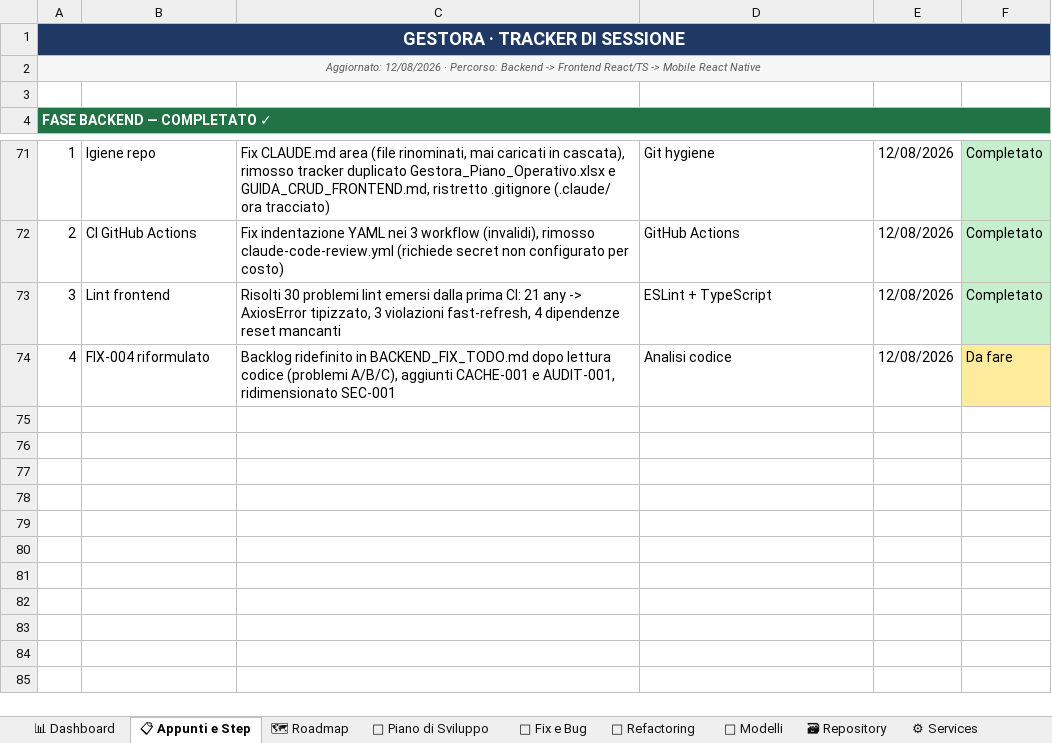
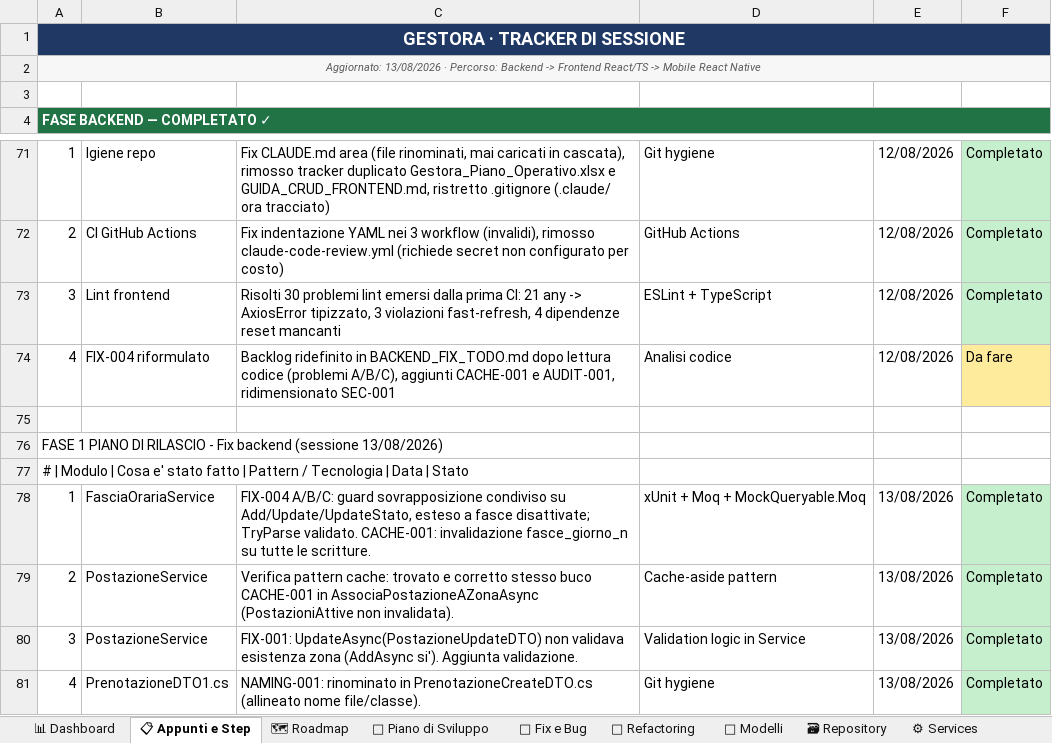
Before and after one commit to iacurtofabio-ui/Gestora-Project, an Excel workbook: TrackAttività_Gestora.xlsx, sheet 📋 Appunti e Step, drawn as a sheet; only a part is shown, gaps mark what is left out; values as stored, in another font and other column widths than the file's, no borders; the diff names each change by its address in the sheet, - before the commit and + after, or states it on an @@ line.

```diff
--- a/TrackAttività_Gestora.xlsx (sheet 📋 Appunti e Step)
+++ b/TrackAttività_Gestora.xlsx (sheet 📋 Appunti e Step)
-A2: Aggiornato: 12/08/2026 · Percorso:…
+A2: Aggiornato: 13/08/2026 · Percorso:…
+row 75: (empty)
+row 76: FASE 1 PIANO DI RILASCIO - Fix backend (sessione 13/08/2026)
+row 77: # | Modulo | Cosa e' stato fatto | Pattern / Tecnologia | Data | Stato
+row 78: 1 | FasciaOrariaService | FIX-004 A/B/C: guard sovrapposizione condiviso su Add/Update/UpdateStato, esteso a fasce disattivate; TryParse validato. CACHE-001: invalidazione fasce_giorno_n su tutte le scritture. | xUnit + Moq + MockQueryable.Moq | 13/08/2026 | Completato
+row 79: 2 | PostazioneService | Verifica pattern cache: trovato e corretto stesso buco CACHE-001 in AssociaPostazioneAZonaAsync (PostazioniAttive non invalidata). | Cache-aside pattern | 13/08/2026 | Completato
+row 80: 3 | PostazioneService | FIX-001: UpdateAsync(PostazioneUpdateDTO) non validava esistenza zona (AddAsync si'). Aggiunta validazione. | Validation logic in Service | 13/08/2026 | Completato
+row 81: 4 | PrenotazioneDTO1.cs | NAMING-001: rinominato in PrenotazioneCreateDTO.cs (allineato nome file/classe). | Git hygiene | 13/08/2026 | Completato
```
Also changed, not shown: sheet 🐛 Fix e Bug, sheet 📊 Dashboard, 2 other files.
